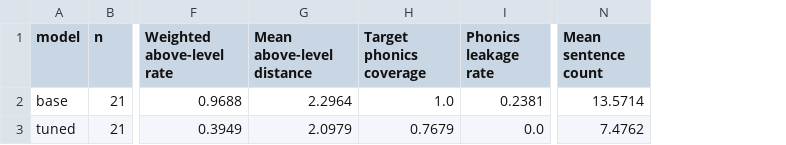
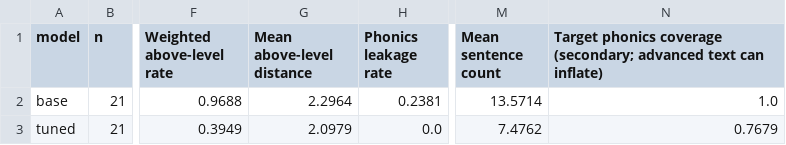
Before and after one commit to skyeflowers3/phonics-slm, a CSV file: results/objective/objective_eval_summary.csv, drawn as a sheet; only a part is shown, gaps mark what is left out; removed rows and columns are numbered as before the commit, all else as after; the diff names each change by its address in the sheet, - before the commit and + after, or states it on an @@ line.

```diff
--- a/results/objective/objective_eval_summary.csv
+++ b/results/objective/objective_eval_summary.csv
-column H (Target phonics coverage), rows 2-3: 1.0 | 0.7679
+column N, rows 1-3: Target phonics coverage (secondary; advanced text can inflate) | 1.0 | 0.7679
```
Also changed, not shown: results/error_analysis/error_analysis.csv, results/evaluation_summary.csv, 3 other files.
